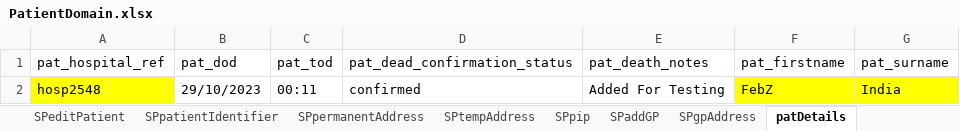
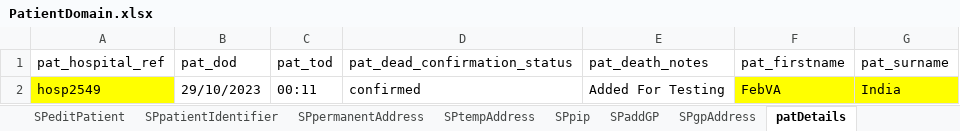
Before and after one commit to manojvyavahare27/C4Automation, an Excel workbook: ExcelFiles/PatientDomain.xlsx, sheet patDetails, drawn as a sheet; values as stored, in another font and other column widths than the file's, no borders; the diff names each change by its address in the sheet, - before the commit and + after, or states it on an @@ line.

```diff
--- a/ExcelFiles/PatientDomain.xlsx (sheet patDetails)
+++ b/ExcelFiles/PatientDomain.xlsx (sheet patDetails)
-A2 (pat_hospital_ref): hosp2548
+A2 (pat_hospital_ref): hosp2549
-F2 (pat_firstname): FebZ
+F2 (pat_firstname): FebVA
```
Also changed, not shown: sheet addPatient, sheet patientIdentifier, sheet editPatient, ExcelFiles/PharmacyDomain.xlsx, ExcelFiles/StockDomain.xlsx, 4 other files.
